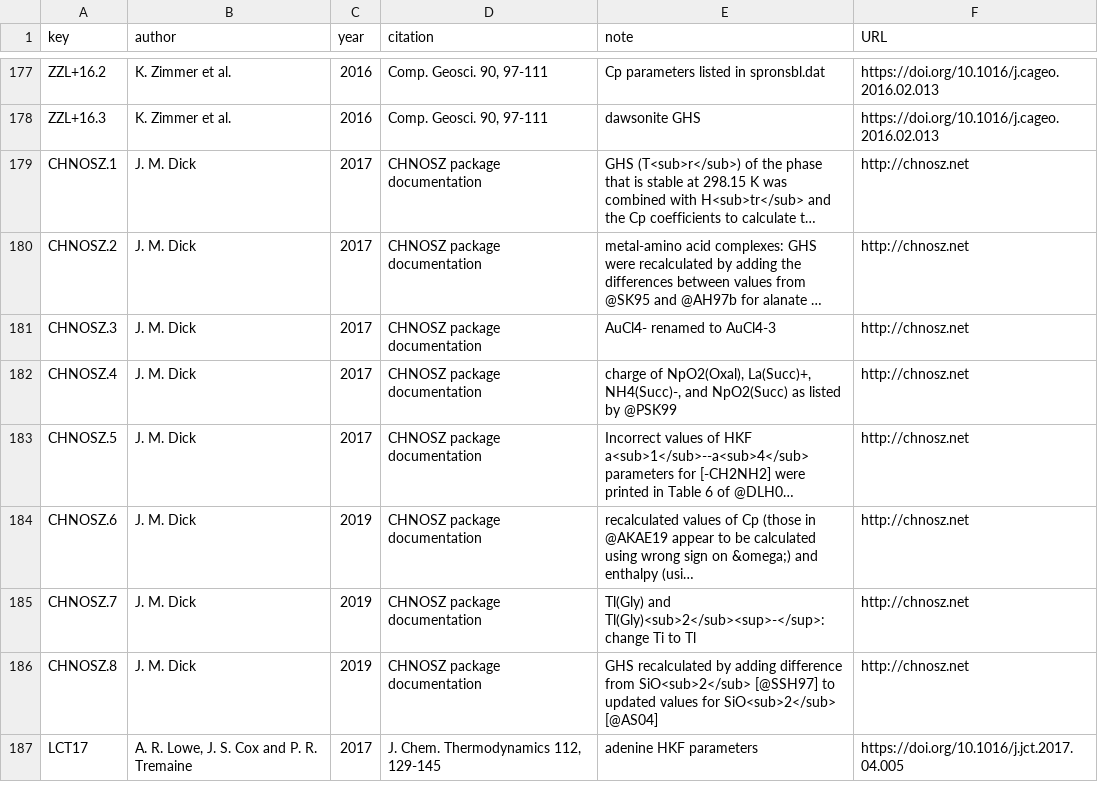
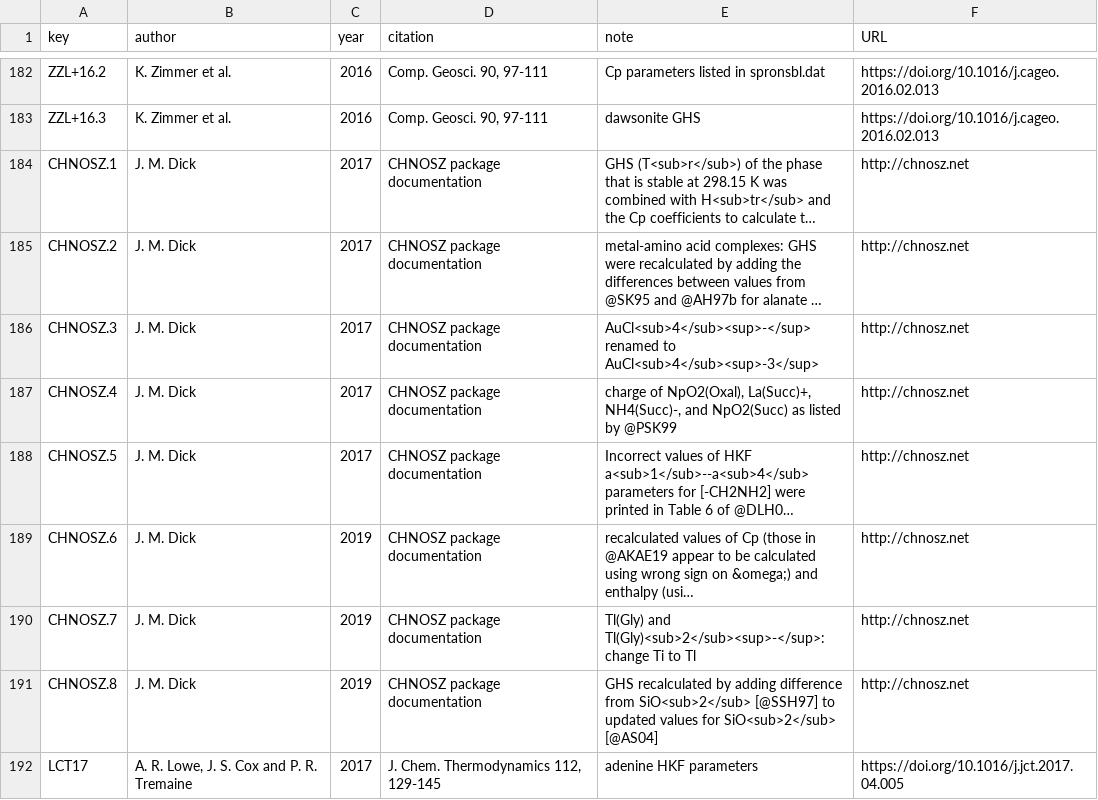
Before and after one commit to jedick/CHNOSZ, a CSV file: inst/extdata/OBIGT/refs.csv, drawn as a sheet; only a part is shown, gaps mark what is left out; long unchanged cells end in …; addresses are those after the commit; the diff covers the shown part only; the diff names each change by its address in the sheet, - before the commit and + after, or states it on an @@ line.

```diff
--- a/inst/extdata/OBIGT/refs.csv
+++ b/inst/extdata/OBIGT/refs.csv
-E186 (note): AuCl4- renamed to AuCl4-3
+E186 (note): AuCl<sub>4</sub><sup>-</sup> renamed to AuCl<sub>4</sub><sup>-3</sup>
```
Also changed, not shown: 5 added rows and 1 edited cell elsewhere in this file, inst/extdata/OBIGT/SLOP98.csv, 6 other files.
